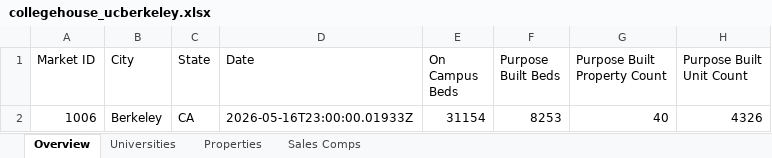
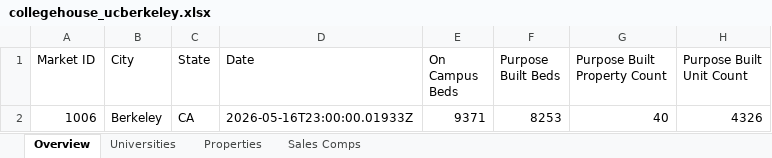
Before and after one commit to JesseBeechwood/p4-housing-model, an Excel workbook: collegehouse_ucberkeley.xlsx, sheet Overview, drawn as a sheet; only a part is shown; values as stored, in another font and other column widths than the file's, no borders; the diff names each change by its address in the sheet, - before the commit and + after, or states it on an @@ line.

```diff
--- a/collegehouse_ucberkeley.xlsx (sheet Overview)
+++ b/collegehouse_ucberkeley.xlsx (sheet Overview)
-E2 (On Campus Beds): 31154
+E2 (On Campus Beds): 9371
```
Also changed, not shown: sheet Universities.
